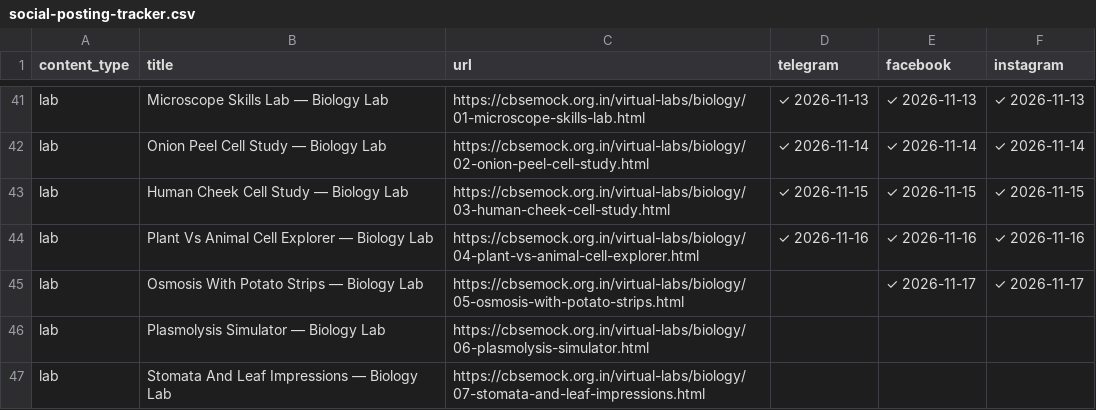
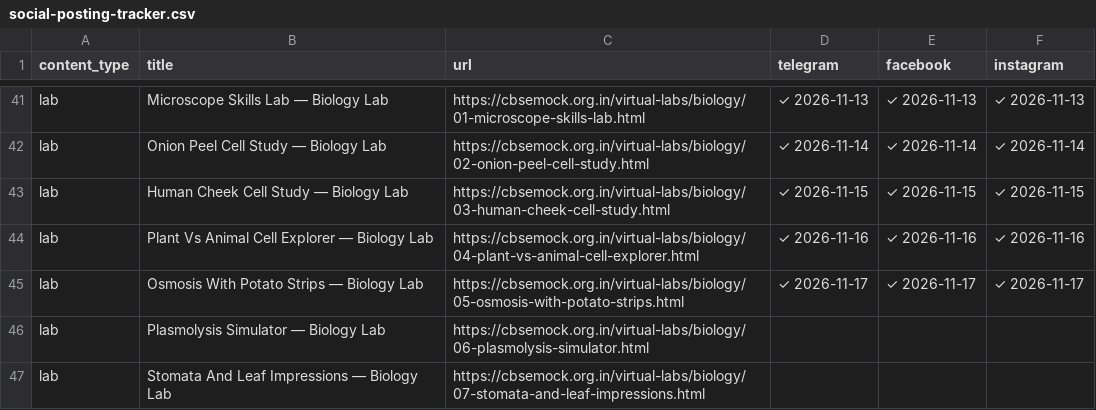
Before and after one commit to compukidsdgp-creator/CBSE-PORTAL, a CSV file: social-posting-tracker.csv, drawn as a sheet; only a part is shown, gaps mark what is left out.

Commit message:
chore: save posting progress [skip ci]

```diff
--- a/social-posting-tracker.csv
+++ b/social-posting-tracker.csv
@@ -44,3 +44,3 @@ lab,Human Cheek Cell Study — Biology Lab,https://cbsemock.org.in/virtual-labs/
 lab,Plant Vs Animal Cell Explorer — Biology Lab,https://cbsemock.org.in/virtual-labs/biology/04-plant-vs-animal-cell-explorer.html,✓ 2026-11-16,✓ 2026-11-16,✓ 2026-11-16
-lab,Osmosis With Potato Strips — Biology Lab,https://cbsemock.org.in/virtual-labs/biology/05-osmosis-with-potato-strips.html,,✓ 2026-11-17,✓ 2026-11-17
+lab,Osmosis With Potato Strips — Biology Lab,https://cbsemock.org.in/virtual-labs/biology/05-osmosis-with-potato-strips.html,✓ 2026-11-17,✓ 2026-11-17,✓ 2026-11-17
 lab,Plasmolysis Simulator — Biology Lab,https://cbsemock.org.in/virtual-labs/biology/06-plasmolysis-simulator.html,,,
```
